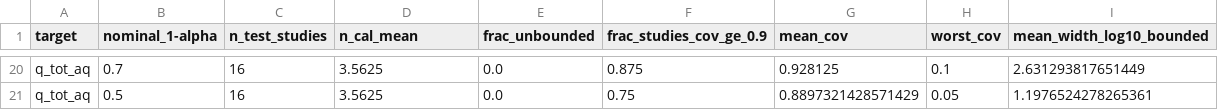
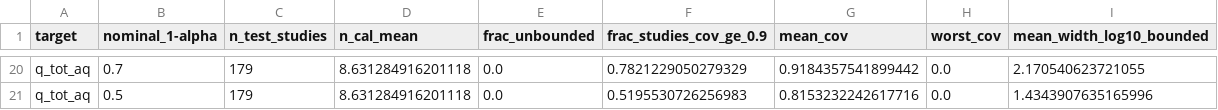
Before and after one commit to karthice1/adsorption, a CSV file: cassia/results/v3/T_m2s_summary.csv, drawn as a sheet; only a part is shown, gaps mark what is left out; the diff covers the shown part only; the diff names each change by its address in the sheet, - before the commit and + after, or states it on an @@ line.

```diff
--- a/cassia/results/v3/T_m2s_summary.csv
+++ b/cassia/results/v3/T_m2s_summary.csv
-C20:C21 (n_test_studies): 16
+C20:C21 (n_test_studies): 179
-D20:D21 (n_cal_mean): 3.5625
+D20:D21 (n_cal_mean): 8.631284916201118
-F20 (frac_studies_cov_ge_0.9): 0.875
+F20 (frac_studies_cov_ge_0.9): 0.7821229050279329
-G20 (mean_cov): 0.928125
+G20 (mean_cov): 0.9184357541899442
-H20 (worst_cov): 0.1
+H20 (worst_cov): 0.0
-I20 (mean_width_log10_bounded): 2.631293817651449
+I20 (mean_width_log10_bounded): 2.170540623721055
-F21 (frac_studies_cov_ge_0.9): 0.75
+F21 (frac_studies_cov_ge_0.9): 0.5195530726256983
-G21 (mean_cov): 0.8897321428571429
+G21 (mean_cov): 0.8153232242617716
-H21 (worst_cov): 0.05
+H21 (worst_cov): 0.0
-I21 (mean_width_log10_bounded): 1.1976524278265361
+I21 (mean_width_log10_bounded): 1.4343907635165996
```
Also changed, not shown: 6 added rows, 6 removed rows and 55 edited cells elsewhere in this file, cassia/results/v3/T_m2s_family.csv, 2 other files.
